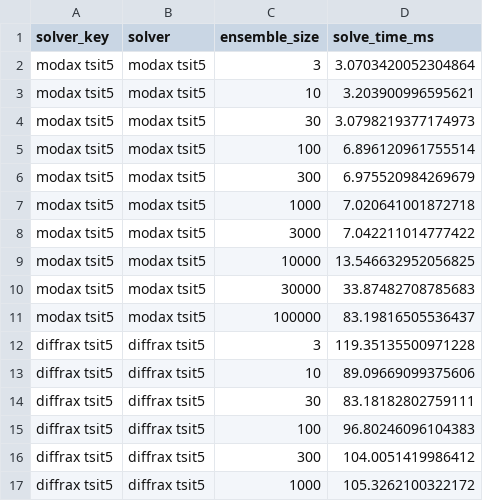
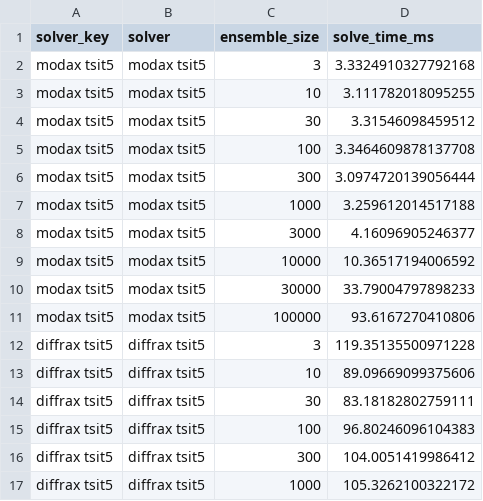
Before and after one commit to lawrenceberry/menodax, a CSV file: benchmarks/nonstiff_lorenz_scaling/results-NVIDIA_GeForce_RTX_4070_SUPER.csv, drawn as a sheet; only a part is shown.

```diff
--- a/benchmarks/nonstiff_lorenz_scaling/results-NVIDIA_GeForce_RTX_4070_SUPER.csv
+++ b/benchmarks/nonstiff_lorenz_scaling/results-NVIDIA_GeForce_RTX_4070_SUPER.csv
@@ -1,12 +1,12 @@
 solver_key,solver,ensemble_size,solve_time_ms
-modax tsit5,modax tsit5,3,3.0703420052304864
-modax tsit5,modax tsit5,10,3.203900996595621
-modax tsit5,modax tsit5,30,3.0798219377174973
-modax tsit5,modax tsit5,100,6.896120961755514
-modax tsit5,modax tsit5,300,6.975520984269679
-modax tsit5,modax tsit5,1000,7.020641001872718
-modax tsit5,modax tsit5,3000,7.042211014777422
-modax tsit5,modax tsit5,10000,13.546632952056825
-modax tsit5,modax tsit5,30000,33.87482708785683
-modax tsit5,modax tsit5,100000,83.19816505536437
+modax tsit5,modax tsit5,3,3.3324910327792168
+modax tsit5,modax tsit5,10,3.111782018095255
+modax tsit5,modax tsit5,30,3.31546098459512
+modax tsit5,modax tsit5,100,3.3464609878137708
+modax tsit5,modax tsit5,300,3.0974720139056444
+modax tsit5,modax tsit5,1000,3.259612014517188
+modax tsit5,modax tsit5,3000,4.16096905246377
+modax tsit5,modax tsit5,10000,10.36517194006592
+modax tsit5,modax tsit5,30000,33.79004797898233
+modax tsit5,modax tsit5,100000,93.6167270410806
 diffrax tsit5,diffrax tsit5,3,119.35135500971228
```
Also changed, not shown: benchmarks/nonstiff_lorenz_divergence/results-NVIDIA_GeForce_RTX_4070_SUPER.csv, benchmarks/nonstiff_vdp_dimensionality/results-NVIDIA_GeForce_RTX_4070_SUPER.csv, 14 other files.
